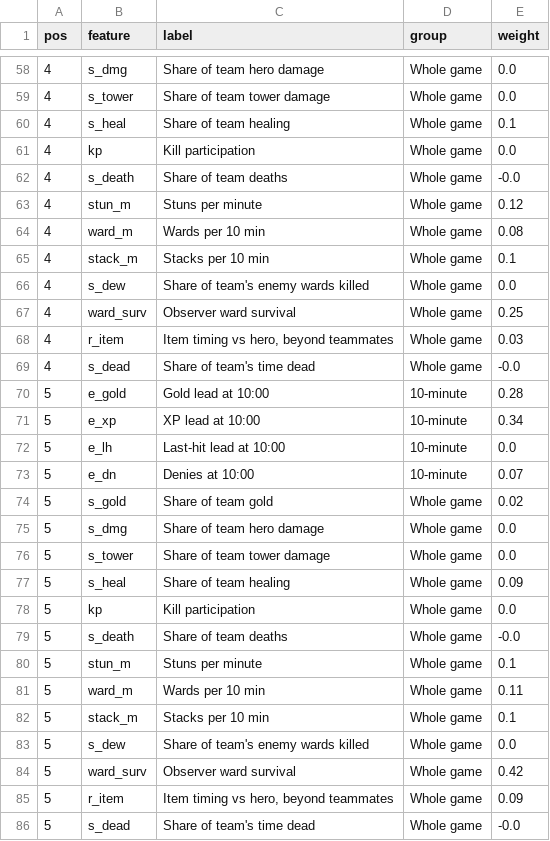
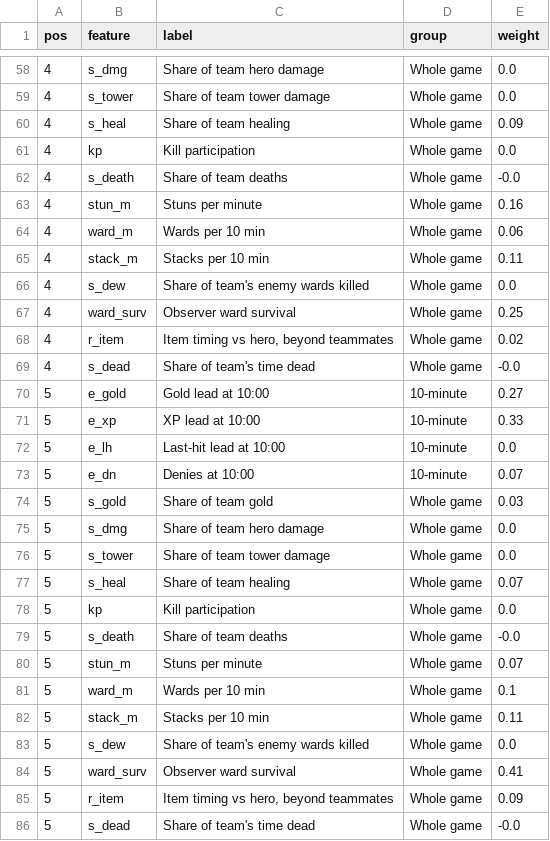
Before and after one commit to BigEasyyy/dota-pro-savant, a CSV file: data/model.csv, drawn as a sheet; only a part is shown, gaps mark what is left out; the diff covers the shown part only.

```diff
--- a/data/model.csv
+++ b/data/model.csv
@@ -59,27 +59,27 @@ pos,feature,label,group,weight
 4,s_tower,Share of team tower damage,Whole game,0.0
-4,s_heal,Share of team healing,Whole game,0.1
+4,s_heal,Share of team healing,Whole game,0.09
 4,kp,Kill participation,Whole game,0.0
 4,s_death,Share of team deaths,Whole game,-0.0
-4,stun_m,Stuns per minute,Whole game,0.12
-4,ward_m,Wards per 10 min,Whole game,0.08
-4,stack_m,Stacks per 10 min,Whole game,0.1
+4,stun_m,Stuns per minute,Whole game,0.16
+4,ward_m,Wards per 10 min,Whole game,0.06
+4,stack_m,Stacks per 10 min,Whole game,0.11
 4,s_dew,Share of team's enemy wards killed,Whole game,0.0
 4,ward_surv,Observer ward survival,Whole game,0.25
-4,r_item,"Item timing vs hero, beyond teammates",Whole game,0.03
+4,r_item,"Item timing vs hero, beyond teammates",Whole game,0.02
 4,s_dead,Share of team's time dead,Whole game,-0.0
-5,e_gold,Gold lead at 10:00,10-minute,0.28
-5,e_xp,XP lead at 10:00,10-minute,0.34
+5,e_gold,Gold lead at 10:00,10-minute,0.27
+5,e_xp,XP lead at 10:00,10-minute,0.33
 5,e_lh,Last-hit lead at 10:00,10-minute,0.0
 5,e_dn,Denies at 10:00,10-minute,0.07
-5,s_gold,Share of team gold,Whole game,0.02
+5,s_gold,Share of team gold,Whole game,0.03
 5,s_dmg,Share of team hero damage,Whole game,0.0
 5,s_tower,Share of team tower damage,Whole game,0.0
-5,s_heal,Share of team healing,Whole game,0.09
+5,s_heal,Share of team healing,Whole game,0.07
 5,kp,Kill participation,Whole game,0.0
 5,s_death,Share of team deaths,Whole game,-0.0
-5,stun_m,Stuns per minute,Whole game,0.1
-5,ward_m,Wards per 10 min,Whole game,0.11
-5,stack_m,Stacks per 10 min,Whole game,0.1
+5,stun_m,Stuns per minute,Whole game,0.07
+5,ward_m,Wards per 10 min,Whole game,0.1
+5,stack_m,Stacks per 10 min,Whole game,0.11
 5,s_dew,Share of team's enemy wards killed,Whole game,0.0
-5,ward_surv,Observer ward survival,Whole game,0.42
+5,ward_surv,Observer ward survival,Whole game,0.41
 5,r_item,"Item timing vs hero, beyond teammates",Whole game,0.09
```
Also changed, not shown: 19 edited cells elsewhere in this file, data/tournaments.csv, 5 other files.
